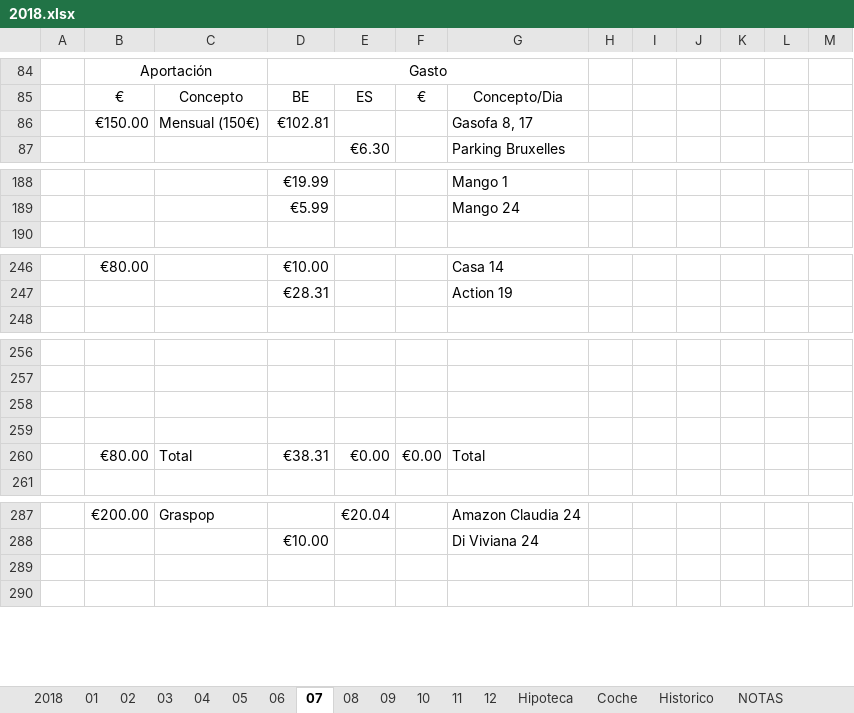
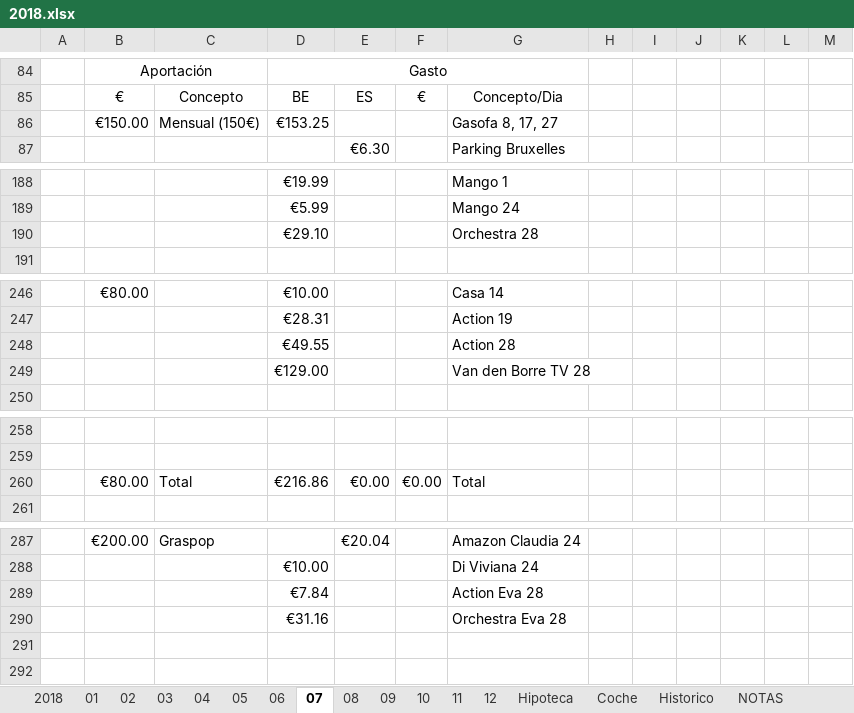
Before and after one commit to mrojassuarez/MRS_Manager, an Excel workbook: 2018/2018.xlsx, sheet 07, drawn as a sheet; only a part is shown, gaps mark what is left out; values as stored, in another font and other column widths than the file's, no borders; removed rows and columns are numbered as before the commit, all else as after; the diff covers the shown part only; the diff names each change by its address in the sheet, - before the commit and + after, or states it on an @@ line.

```diff
--- a/2018/2018.xlsx (sheet 07)
+++ b/2018/2018.xlsx (sheet 07)
-D86: €102.81
+D86: €153.25
-G86: Gasofa 8, 17
+G86: Gasofa 8, 17, 27
+row 190:  |  |  | €29.10 |  |  | Orchestra 28
+row 248:  |  |  | €49.55 |  |  | Action 28
+row 249:  |  |  | €129.00 |  |  | Van den Borre TV 28
-row 258: (empty)
-row 259: (empty)
-D260: €38.31
+D260: €216.86
+row 289:  |  |  | €7.84 |  |  | Action Eva 28
+row 290:  |  |  | €31.16 |  |  | Orchestra Eva 28
```
Also changed, not shown: 3 removed rows and 3 edited cells elsewhere in this sheet, sheet 2018, sheet 09, sheet 08, sheet NOTAS, 2018/Inversiones.xlsx.
